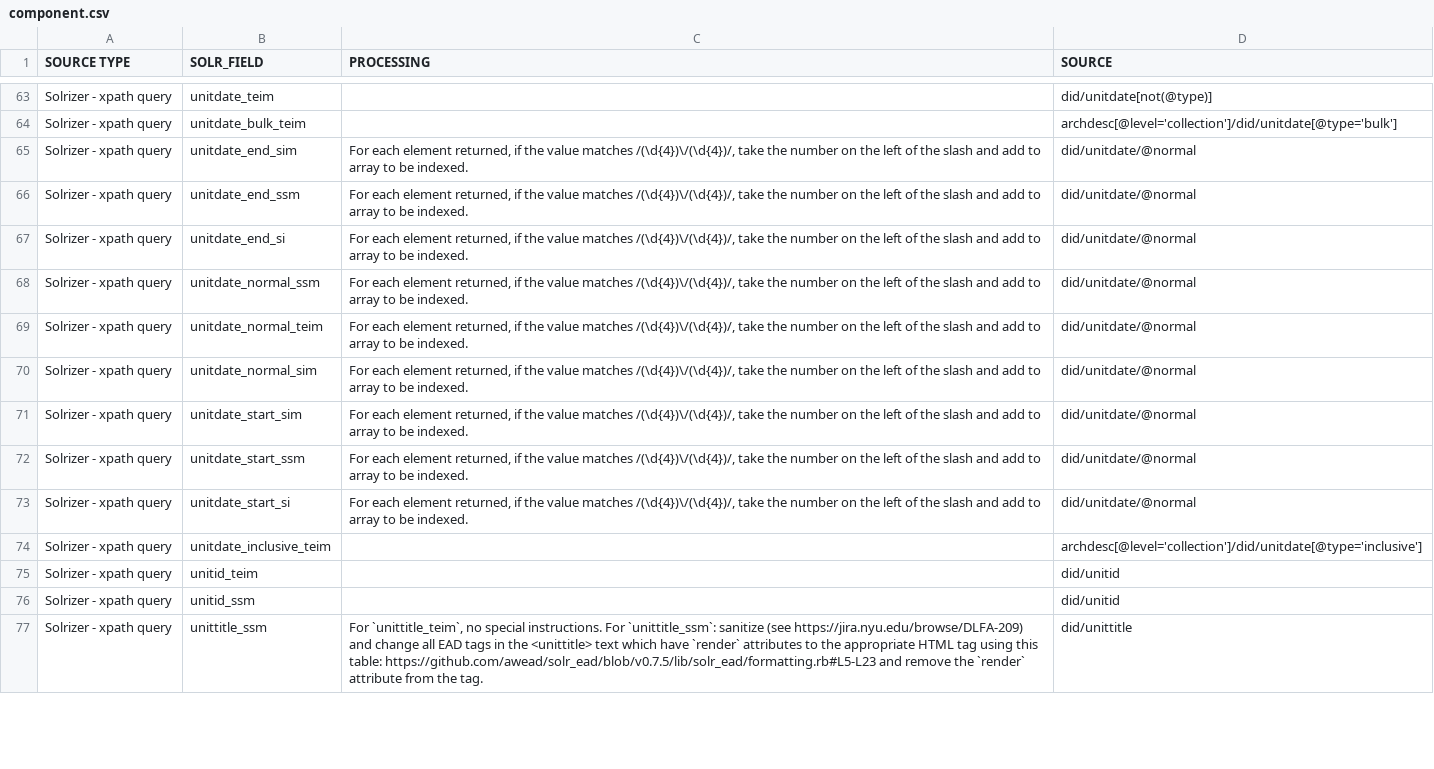
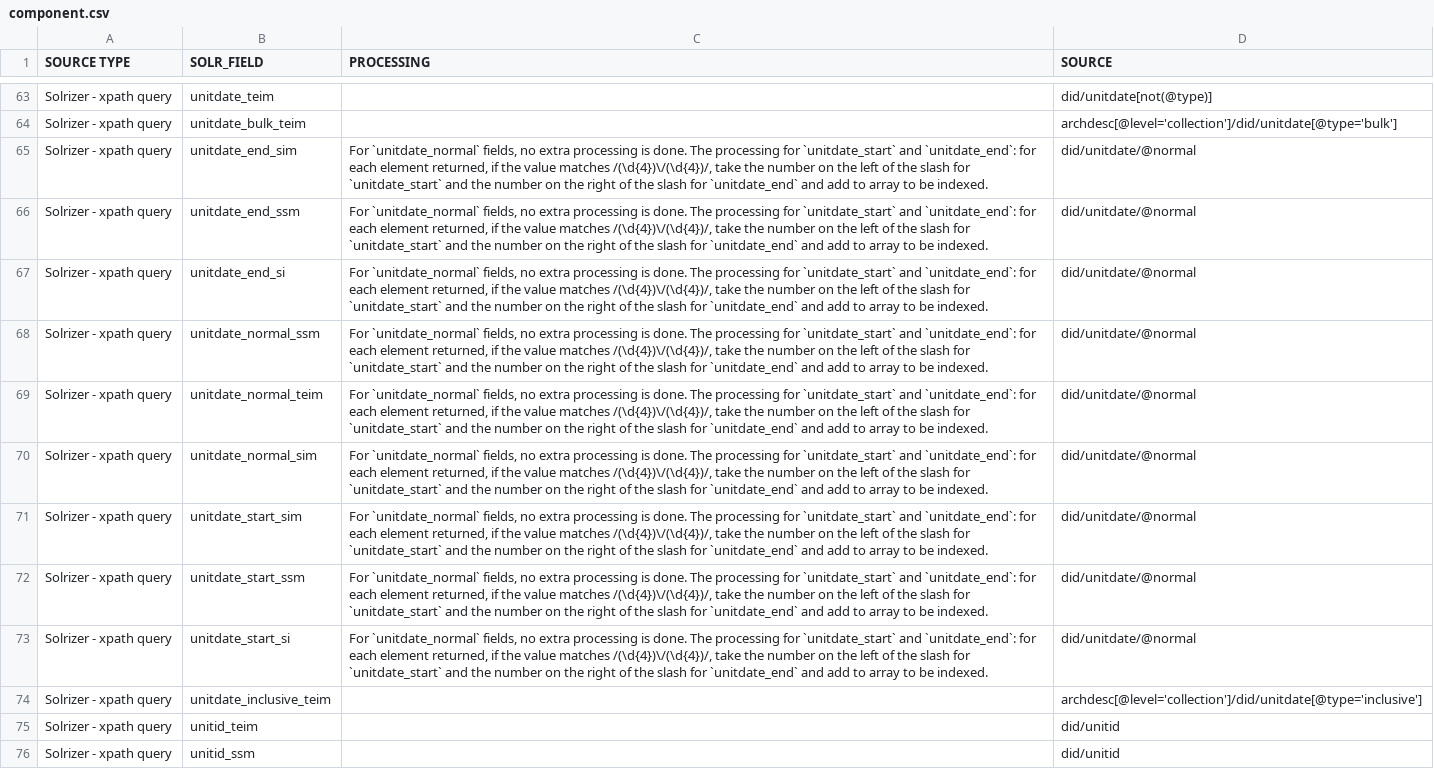
Before and after one commit to NYULibraries/dlfa-198_v1-indexer-ead-to-http-request-xml-body-transformation-maps, a CSV file: transformation-maps/solr-fields-to-ead/component.csv, drawn as a sheet; only a part is shown, gaps mark what is left out; the shorter side is filled out with more unchanged rows.

Commit message:
Fix `unitdate_start`/`unidate_end`/`unitdate_normal` shared processing notes

```diff
--- a/transformation-maps/solr-fields-to-ead/component.csv
+++ b/transformation-maps/solr-fields-to-ead/component.csv
@@ -64,11 +64,11 @@ Solrizer - xpath query,unitdate_teim,,did/unitdate[not(@type)]
 Solrizer - xpath query,unitdate_bulk_teim,,archdesc[@level='collection']/did/unitdate[@type='bulk']
-Solrizer - xpath query,unitdate_end_sim,"For each element returned, if the value matches /(\d{4})\/(\d{4})/, take the number on the left of the slash and add to array to be indexed.",did/unitdate/@normal
-Solrizer - xpath query,unitdate_end_ssm,"For each element returned, if the value matches /(\d{4})\/(\d{4})/, take the number on the left of the slash and add to array to be indexed.",did/unitdate/@normal
-Solrizer - xpath query,unitdate_end_si,"For each element returned, if the value matches /(\d{4})\/(\d{4})/, take the number on the left of the slash and add to array to be indexed.",did/unitdate/@normal
-Solrizer - xpath query,unitdate_normal_ssm,"For each element returned, if the value matches /(\d{4})\/(\d{4})/, take the number on the left of the slash and add to array to be indexed.",did/unitdate/@normal
-Solrizer - xpath query,unitdate_normal_teim,"For each element returned, if the value matches /(\d{4})\/(\d{4})/, take the number on the left of the slash and add to array to be indexed.",did/unitdate/@normal
-Solrizer - xpath query,unitdate_normal_sim,"For each element returned, if the value matches /(\d{4})\/(\d{4})/, take the number on the left of the slash and add to array to be indexed.",did/unitdate/@normal
-Solrizer - xpath query,unitdate_start_sim,"For each element returned, if the value matches /(\d{4})\/(\d{4})/, take the number on the left of the slash and add to array to be indexed.",did/unitdate/@normal
-Solrizer - xpath query,unitdate_start_ssm,"For each element returned, if the value matches /(\d{4})\/(\d{4})/, take the number on the left of the slash and add to array to be indexed.",did/unitdate/@normal
-Solrizer - xpath query,unitdate_start_si,"For each element returned, if the value matches /(\d{4})\/(\d{4})/, take the number on the left of the slash and add to array to be indexed.",did/unitdate/@normal
+Solrizer - xpath query,unitdate_end_sim,"For `unitdate_normal` fields, no extra processing is done.  The processing for `unitdate_start` and `unitdate_end`: for each element returned, if the value matches /(\d{4})\/(\d{4})/, take the number on the left of the slash for `unitdate_start` and the number on the right of the slash for `unitdate_end` and add to array to be indexed.",did/unitdate/@normal
+Solrizer - xpath query,unitdate_end_ssm,"For `unitdate_normal` fields, no extra processing is done.  The processing for `unitdate_start` and `unitdate_end`: for each element returned, if the value matches /(\d{4})\/(\d{4})/, take the number on the left of the slash for `unitdate_start` and the number on the right of the slash for `unitdate_end` and add to array to be indexed.",did/unitdate/@normal
+Solrizer - xpath query,unitdate_end_si,"For `unitdate_normal` fields, no extra processing is done.  The processing for `unitdate_start` and `unitdate_end`: for each element returned, if the value matches /(\d{4})\/(\d{4})/, take the number on the left of the slash for `unitdate_start` and the number on the right of the slash for `unitdate_end` and add to array to be indexed.",did/unitdate/@normal
+Solrizer - xpath query,unitdate_normal_ssm,"For `unitdate_normal` fields, no extra processing is done.  The processing for `unitdate_start` and `unitdate_end`: for each element returned, if the value matches /(\d{4})\/(\d{4})/, take the number on the left of the slash for `unitdate_start` and the number on the right of the slash for `unitdate_end` and add to array to be indexed.",did/unitdate/@normal
+Solrizer - xpath query,unitdate_normal_teim,"For `unitdate_normal` fields, no extra processing is done.  The processing for `unitdate_start` and `unitdate_end`: for each element returned, if the value matches /(\d{4})\/(\d{4})/, take the number on the left of the slash for `unitdate_start` and the number on the right of the slash for `unitdate_end` and add to array to be indexed.",did/unitdate/@normal
+Solrizer - xpath query,unitdate_normal_sim,"For `unitdate_normal` fields, no extra processing is done.  The processing for `unitdate_start` and `unitdate_end`: for each element returned, if the value matches /(\d{4})\/(\d{4})/, take the number on the left of the slash for `unitdate_start` and the number on the right of the slash for `unitdate_end` and add to array to be indexed.",did/unitdate/@normal
+Solrizer - xpath query,unitdate_start_sim,"For `unitdate_normal` fields, no extra processing is done.  The processing for `unitdate_start` and `unitdate_end`: for each element returned, if the value matches /(\d{4})\/(\d{4})/, take the number on the left of the slash for `unitdate_start` and the number on the right of the slash for `unitdate_end` and add to array to be indexed.",did/unitdate/@normal
+Solrizer - xpath query,unitdate_start_ssm,"For `unitdate_normal` fields, no extra processing is done.  The processing for `unitdate_start` and `unitdate_end`: for each element returned, if the value matches /(\d{4})\/(\d{4})/, take the number on the left of the slash for `unitdate_start` and the number on the right of the slash for `unitdate_end` and add to array to be indexed.",did/unitdate/@normal
+Solrizer - xpath query,unitdate_start_si,"For `unitdate_normal` fields, no extra processing is done.  The processing for `unitdate_start` and `unitdate_end`: for each element returned, if the value matches /(\d{4})\/(\d{4})/, take the number on the left of the slash for `unitdate_start` and the number on the right of the slash for `unitdate_end` and add to array to be indexed.",did/unitdate/@normal
 Solrizer - xpath query,unitdate_inclusive_teim,,archdesc[@level='collection']/did/unitdate[@type='inclusive']
```
Also changed, not shown: transformation-maps/ead-to-solr-fields/component.csv.
